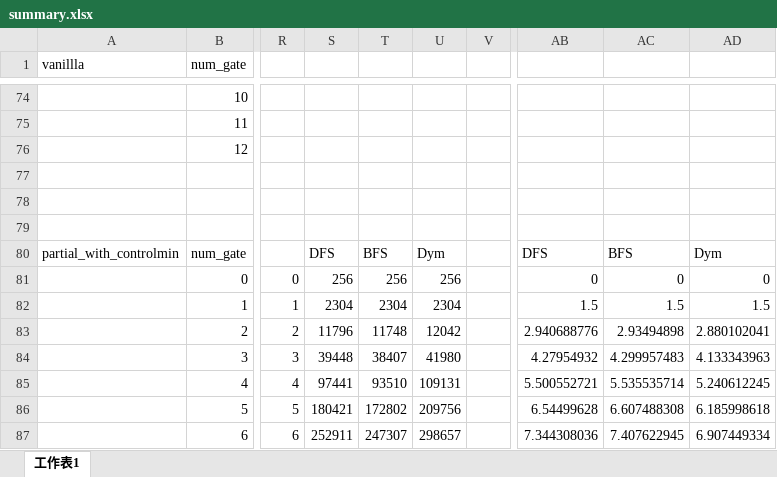
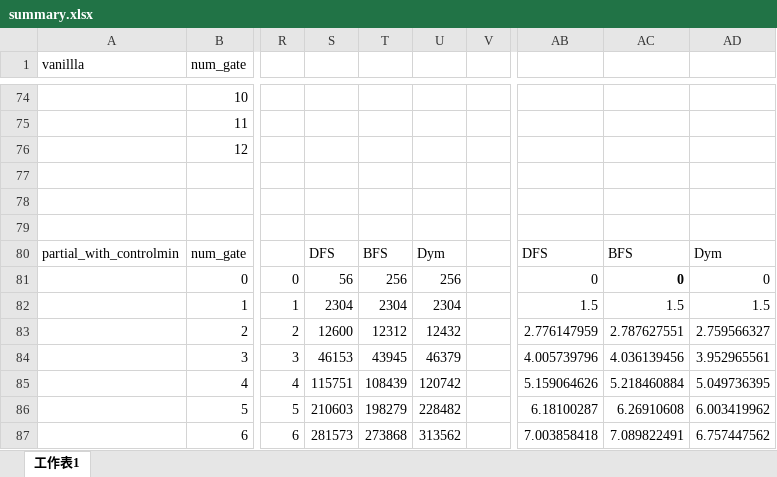
Before and after one commit to c-tsai/quantum-logic, an Excel workbook: summary.xlsx, sheet 工作表1, drawn as a sheet; only a part is shown, gaps mark what is left out; values as stored, in another font and other column widths than the file's, no borders; the diff covers the shown part only; the diff names each change by its address in the sheet, - before the commit and + after, or states it on an @@ line.

Commit message:
Update summary.xlsx

```diff
--- a/summary.xlsx (sheet 工作表1)
+++ b/summary.xlsx (sheet 工作表1)
-S81: 256
+S81: 56
-AC81 bold: off
+AC81 bold: on
-S83: 11796
+S83: 12600
-T83: 11748
+T83: 12312
-U83: 12042
+U83: 12432
-AB83: 2.940688776
+AB83: 2.776147959
-AC83: 2.93494898
+AC83: 2.787627551
-AD83: 2.880102041
+AD83: 2.759566327
-S84: 39448
+S84: 46153
-T84: 38407
+T84: 43945
-U84: 41980
+U84: 46379
-AB84: 4.27954932
+AB84: 4.005739796
-AC84: 4.299957483
+AC84: 4.036139456
-AD84: 4.133343963
+AD84: 3.952965561
-S85: 97441
+S85: 115751
-T85: 93510
+T85: 108439
-U85: 109131
+U85: 120742
-AB85: 5.500552721
+AB85: 5.159064626
-AC85: 5.535535714
+AC85: 5.218460884
-AD85: 5.240612245
+AD85: 5.049736395
-S86: 180421
+S86: 210603
-T86: 172802
+T86: 198279
-U86: 209756
+U86: 228482
-AB86: 6.54499628
+AB86: 6.18100287
-AC86: 6.607488308
+AC86: 6.26910608
-AD86: 6.185998618
+AD86: 6.003419962
-S87: 252911
+S87: 281573
-T87: 247307
+T87: 273868
-U87: 298657
+U87: 313562
-AB87: 7.344308036
+AB87: 7.003858418
-AC87: 7.407622945
+AC87: 7.089822491
-AD87: 6.907449334
+AD87: 6.757447562
```
Also changed, not shown: 39 edited cells elsewhere in this sheet.
